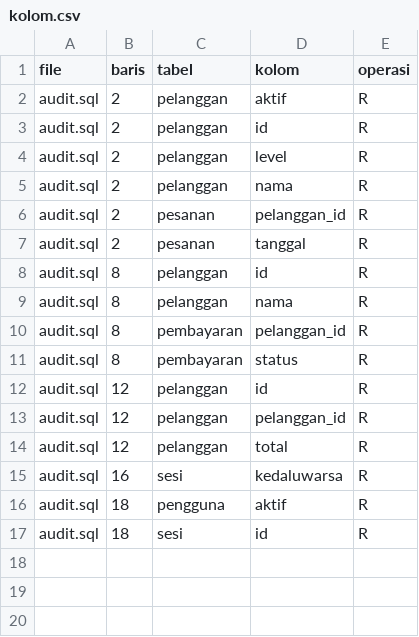
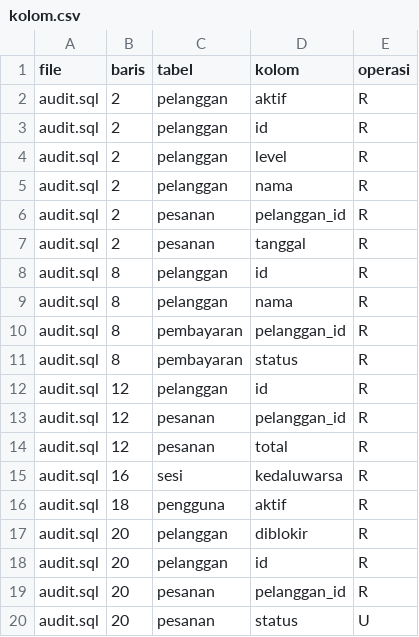
Before and after one commit to yayyzea/ETS_PLP_PRAKTIk_108_124, a CSV file: crud-extractor/crud-extractor/kolom.csv, drawn as a sheet.

```diff
--- a/crud-extractor/crud-extractor/kolom.csv
+++ b/crud-extractor/crud-extractor/kolom.csv
@@ -12,6 +12,9 @@ audit.sql,8,pembayaran,status,R
 audit.sql,12,pelanggan,id,R
-audit.sql,12,pelanggan,pelanggan_id,R
-audit.sql,12,pelanggan,total,R
+audit.sql,12,pesanan,pelanggan_id,R
+audit.sql,12,pesanan,total,R
 audit.sql,16,sesi,kedaluwarsa,R
 audit.sql,18,pengguna,aktif,R
-audit.sql,18,sesi,id,R
+audit.sql,20,pelanggan,diblokir,R
+audit.sql,20,pelanggan,id,R
+audit.sql,20,pesanan,pelanggan_id,R
+audit.sql,20,pesanan,status,U
```
Also changed, not shown: crud-extractor/crud-extractor/detail.csv, 2 other files.
